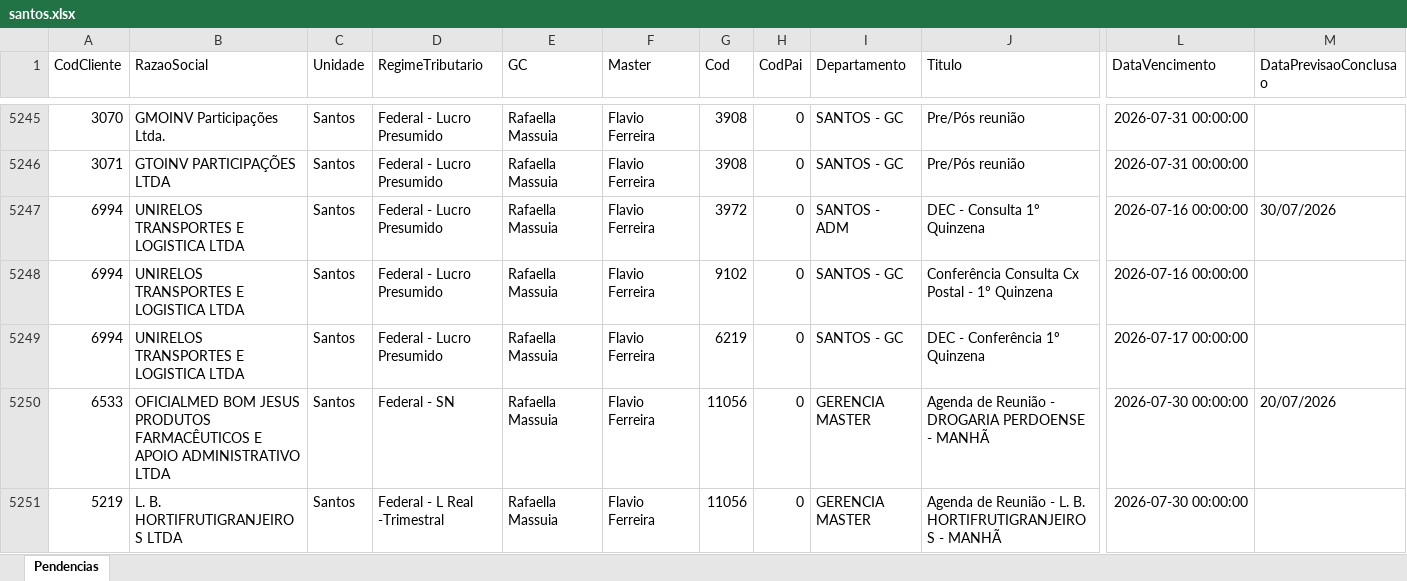
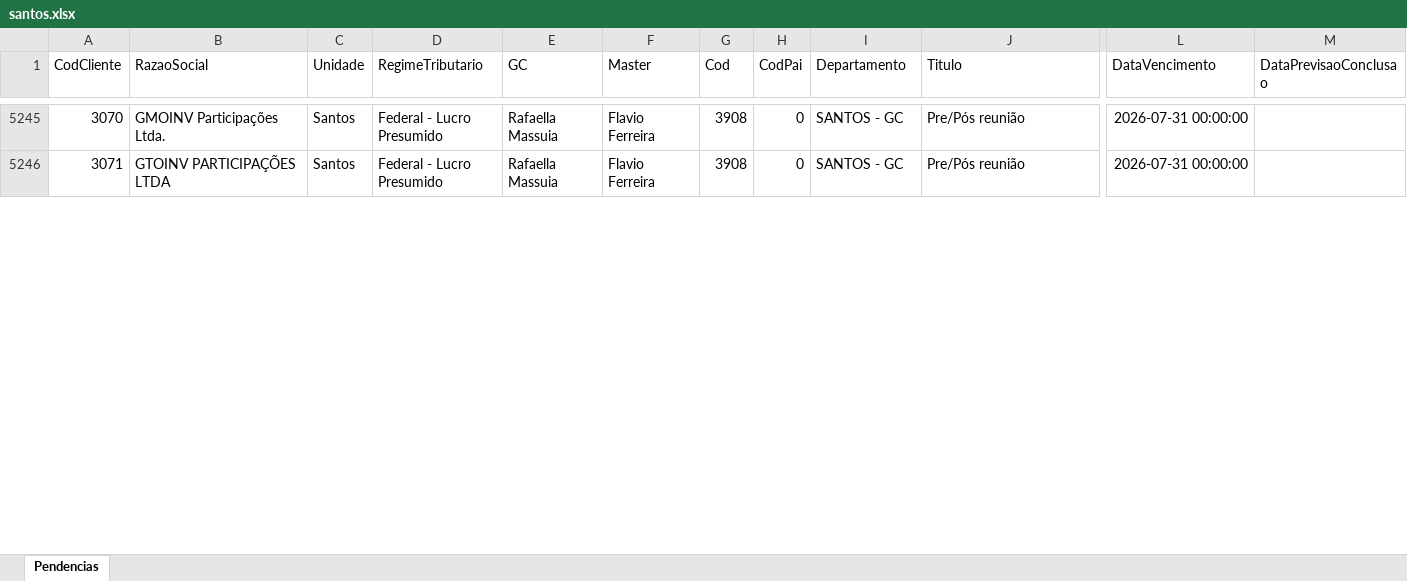
Before and after one commit to willianemanoel/Portal-das-tarefas-teste-, an Excel workbook: dados/base/santos.xlsx, sheet Pendencias, drawn as a sheet; only a part is shown, gaps mark what is left out; values as stored, in another font and other column widths than the file's, no borders; removed rows and columns are numbered as before the commit, all else as after; rows hold the shown columns only; the diff covers the shown part only; the diff names each change by its address in the sheet, - before the commit and + after, or states it on an @@ line.

```diff
--- a/dados/base/santos.xlsx (sheet Pendencias)
+++ b/dados/base/santos.xlsx (sheet Pendencias)
-row 5247: 6994 | UNIRELOS TRANSPORTES E LOGISTICA LTDA | Santos | Federal - Lucro Presumido | Rafaella Massuia | Flavio Ferreira | 3972 | 0 | SANTOS - ADM | DEC - Consulta 1º Quinzena | 2026-07-16 00:00:00 | 30/07/2026
-row 5248: 6994 | UNIRELOS TRANSPORTES E LOGISTICA LTDA | Santos | Federal - Lucro Presumido | Rafaella Massuia | Flavio Ferreira | 9102 | 0 | SANTOS - GC | Conferência Consulta Cx Postal - 1º Quinzena | 2026-07-16 00:00:00
-row 5249: 6994 | UNIRELOS TRANSPORTES E LOGISTICA LTDA | Santos | Federal - Lucro Presumido | Rafaella Massuia | Flavio Ferreira | 6219 | 0 | SANTOS - GC | DEC - Conferência 1º Quinzena | 2026-07-17 00:00:00
-row 5250: 6533 | OFICIALMED BOM JESUS PRODUTOS FARMACÊUTICOS E APOIO ADMINISTRATIVO LTDA | Santos | Federal - SN | Rafaella Massuia | Flavio Ferreira | 11056 | 0 | GERENCIA MASTER | Agenda de Reunião - DROGARIA PERDOENSE - MANHÃ | 2026-07-30 00:00:00 | 20/07/2026
-row 5251: 5219 | L. B. HORTIFRUTIGRANJEIROS LTDA | Santos | Federal - L Real -Trimestral | Rafaella Massuia | Flavio Ferreira | 11056 | 0 | GERENCIA MASTER | Agenda de Reunião - L. B. HORTIFRUTIGRANJEIROS - MANHÃ | 2026-07-30 00:00:00
```
Also changed, not shown: 5 added rows, 1 removed row and 2 edited cells elsewhere in this sheet, dados/base/goias.xlsx, 1 other file.
